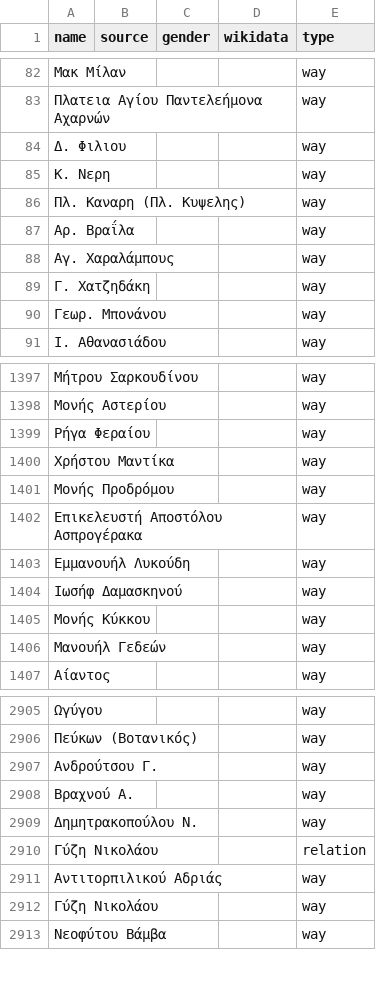
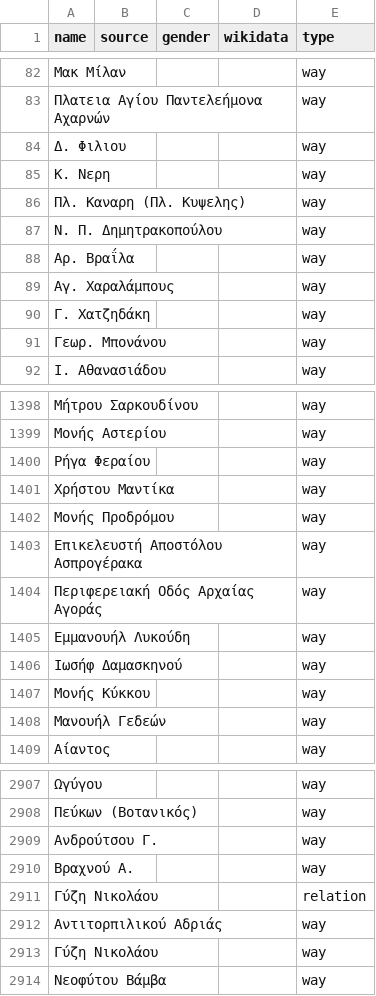
Before and after one commit to EqualStreetNames/equalstreetnames-athens, a CSV file: data/other.csv, drawn as a sheet; only a part is shown, gaps mark what is left out; removed rows and columns are numbered as before the commit, all else as after; the diff names each change by its address in the sheet, - before the commit and + after, or states it on an @@ line.

```diff
--- a/data/other.csv
+++ b/data/other.csv
+row 87: Ν. Π. Δημητρακοπούλου |  |  |  | way
+row 1404: Περιφερειακή Οδός Αρχαίας Αγοράς |  |  |  | way
-row 2909: Δημητρακοπούλου Ν. |  |  |  | way
```
Also changed, not shown: 3 other files.
